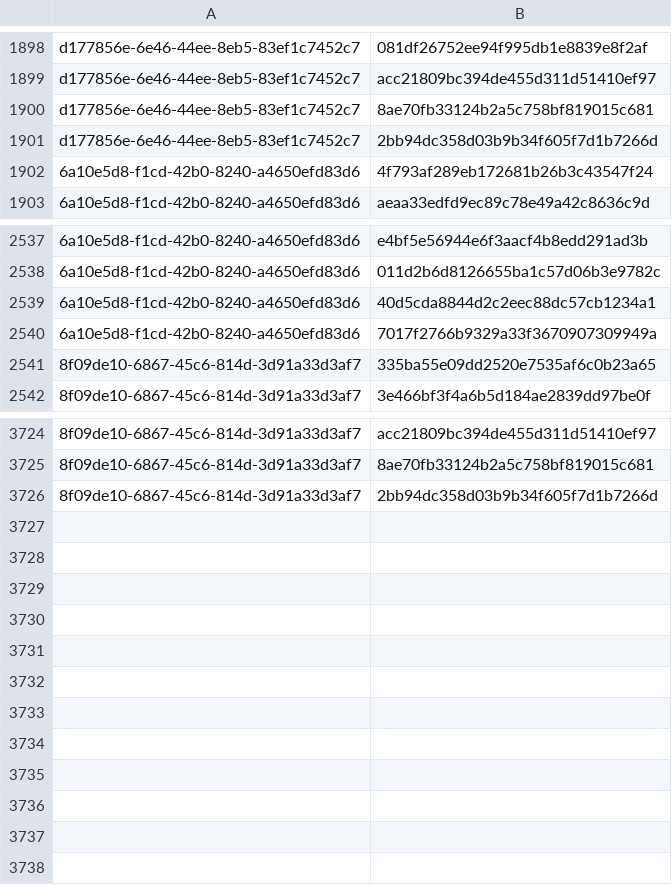
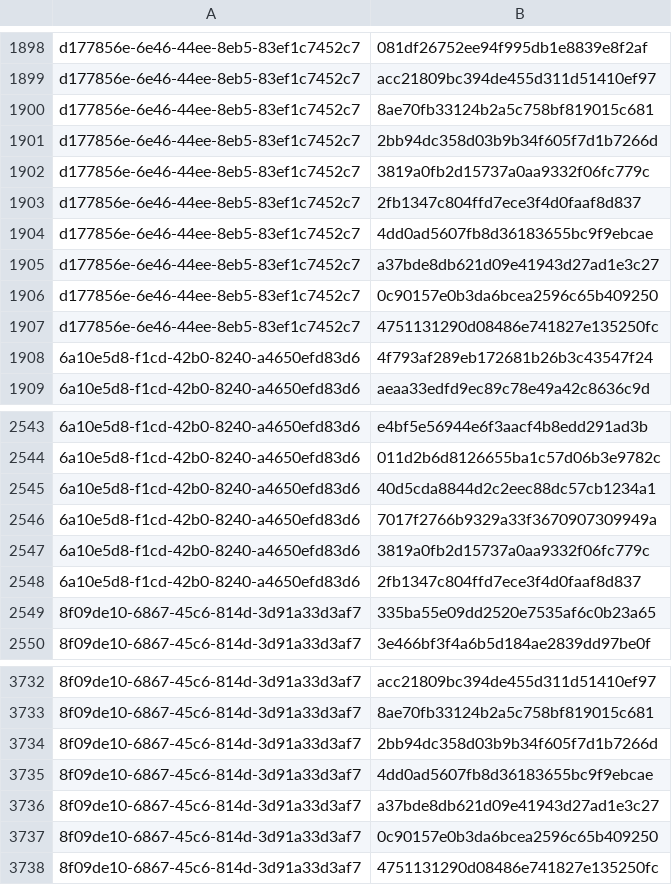
Before and after one commit to RedBlue232/threat-feed-publisher, a CSV file: misp-feed/hashes.csv, drawn as a sheet; only a part is shown, gaps mark what is left out; the diff names each change by its address in the sheet, - before the commit and + after, or states it on an @@ line.

Commit message:
chore(misp): refresh feed (3 events) [2026-09-09T13:30Z]

```diff
--- a/misp-feed/hashes.csv
+++ b/misp-feed/hashes.csv
+row 1902: d177856e-6e46-44ee-8eb5-83ef1c7452c7 | 3819a0fb2d15737a0aa9332f06fc779c
+row 1903: d177856e-6e46-44ee-8eb5-83ef1c7452c7 | 2fb1347c804ffd7ece3f4d0faaf8d837
+row 1904: d177856e-6e46-44ee-8eb5-83ef1c7452c7 | 4dd0ad5607fb8d36183655bc9f9ebcae
+row 1905: d177856e-6e46-44ee-8eb5-83ef1c7452c7 | a37bde8db621d09e41943d27ad1e3c27
+row 1906: d177856e-6e46-44ee-8eb5-83ef1c7452c7 | 0c90157e0b3da6bcea2596c65b409250
+row 1907: d177856e-6e46-44ee-8eb5-83ef1c7452c7 | 4751131290d08486e741827e135250fc
+row 2547: 6a10e5d8-f1cd-42b0-8240-a4650efd83d6 | 3819a0fb2d15737a0aa9332f06fc779c
+row 2548: 6a10e5d8-f1cd-42b0-8240-a4650efd83d6 | 2fb1347c804ffd7ece3f4d0faaf8d837
+row 3735: 8f09de10-6867-45c6-814d-3d91a33d3af7 | 4dd0ad5607fb8d36183655bc9f9ebcae
+row 3736: 8f09de10-6867-45c6-814d-3d91a33d3af7 | a37bde8db621d09e41943d27ad1e3c27
+row 3737: 8f09de10-6867-45c6-814d-3d91a33d3af7 | 0c90157e0b3da6bcea2596c65b409250
+row 3738: 8f09de10-6867-45c6-814d-3d91a33d3af7 | 4751131290d08486e741827e135250fc
```
Also changed, not shown: 4 other files.
